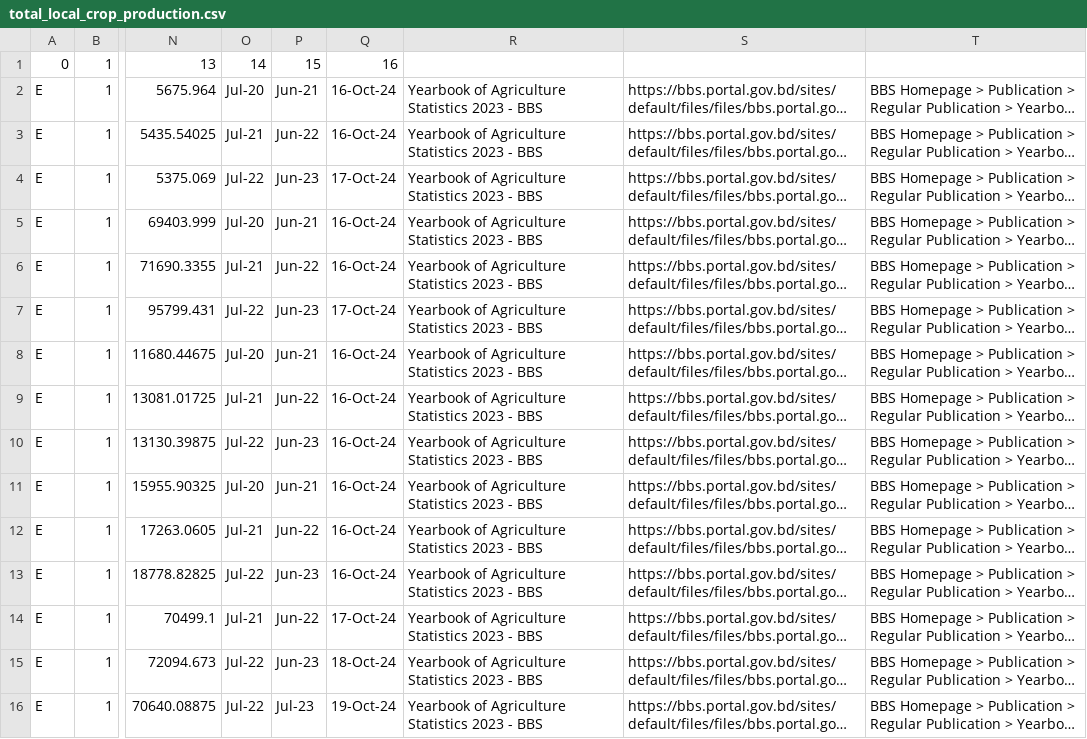
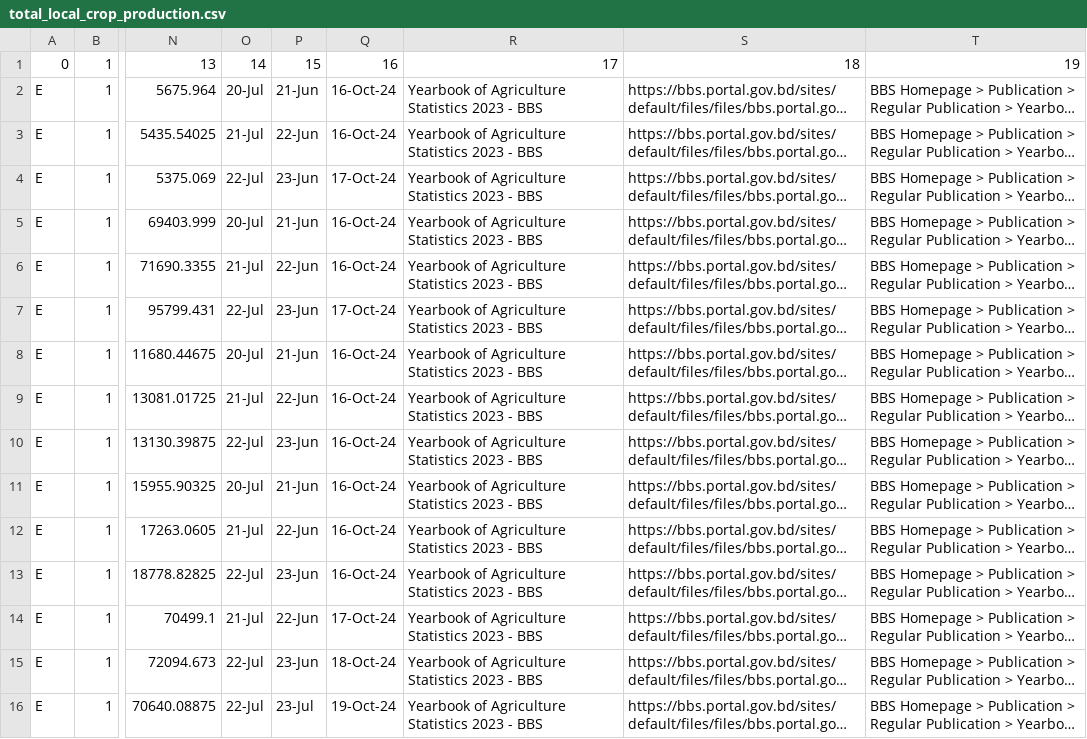
Before and after one commit to AKC23/GAIN-sampledb, a CSV file: total_local_crop_production.csv, drawn as a sheet; only a part is shown, gaps mark what is left out; long unchanged cells end in …; the diff covers the shown part only; the diff names each change by its address in the sheet, - before the commit and + after, or states it on an @@ line.

```diff
--- a/total_local_crop_production.csv
+++ b/total_local_crop_production.csv
-R1: (empty)
+R1: 17
-S1: (empty)
+S1: 18
-T1: (empty)
+T1: 19
-O2: Jul-20
+O2: 20-Jul
-P2: Jun-21
+P2: 21-Jun
-O3: Jul-21
+O3: 21-Jul
-P3: Jun-22
+P3: 22-Jun
-O4: Jul-22
+O4: 22-Jul
-P4: Jun-23
+P4: 23-Jun
-O5: Jul-20
+O5: 20-Jul
-P5: Jun-21
+P5: 21-Jun
-O6: Jul-21
+O6: 21-Jul
-P6: Jun-22
+P6: 22-Jun
-O7: Jul-22
+O7: 22-Jul
-P7: Jun-23
+P7: 23-Jun
-O8: Jul-20
+O8: 20-Jul
-P8: Jun-21
+P8: 21-Jun
-O9: Jul-21
+O9: 21-Jul
-P9: Jun-22
+P9: 22-Jun
-O10: Jul-22
+O10: 22-Jul
-P10: Jun-23
+P10: 23-Jun
-O11: Jul-20
+O11: 20-Jul
-P11: Jun-21
+P11: 21-Jun
-O12: Jul-21
+O12: 21-Jul
-P12: Jun-22
+P12: 22-Jun
-O13: Jul-22
+O13: 22-Jul
-P13: Jun-23
+P13: 23-Jun
-O14: Jul-21
+O14: 21-Jul
-P14: Jun-22
+P14: 22-Jun
-O15:O16: Jul-22
+O15:O16: 22-Jul
-P15: Jun-23
+P15: 23-Jun
-P16: Jul-23
+P16: 23-Jul
```
Also changed, not shown: 6 edited cells elsewhere in this file, 16 other files.
